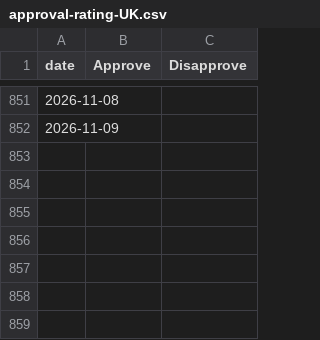
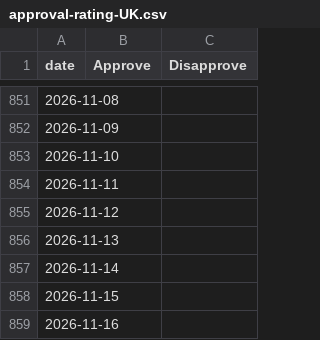
Before and after one commit to scottbar/polls, a CSV file: approval-rating-UK.csv, drawn as a sheet; only a part is shown, gaps mark what is left out.

```diff
--- a/approval-rating-UK.csv
+++ b/approval-rating-UK.csv
@@ -852 +852,8 @@ date,Approve,Disapprove
 2026-11-09,,
+2026-11-10,,
+2026-11-11,,
+2026-11-12,,
+2026-11-13,,
+2026-11-14,,
+2026-11-15,,
+2026-11-16,,
```
Also changed, not shown: uk-polls-all.csv, uk-polls.csv.
